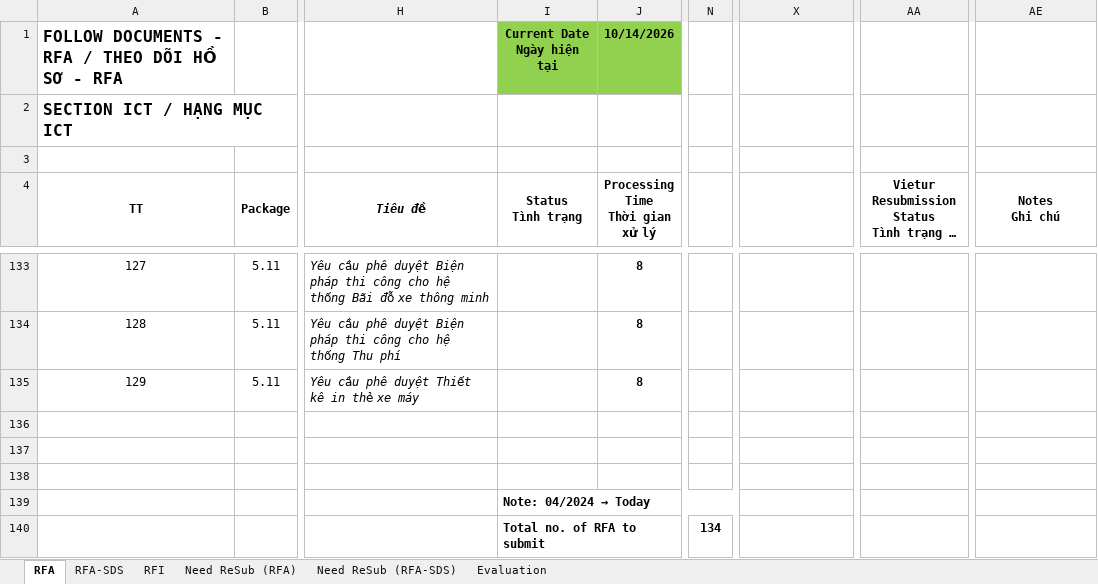
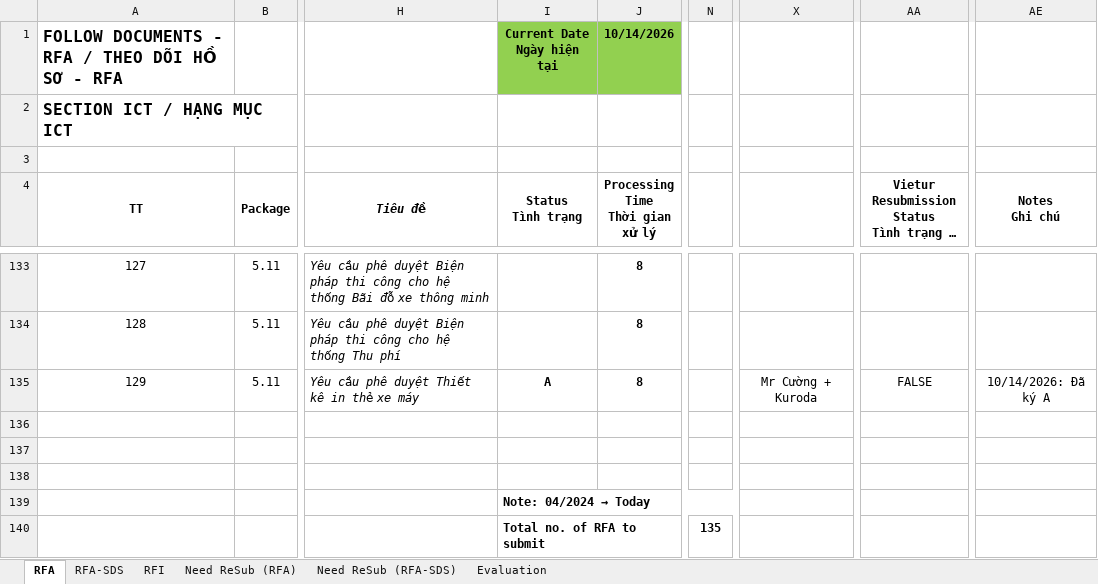
Before and after one commit to Shi-49-94-444-4444/ltia-ict-dashboard, an Excel workbook: ICT-RFA-RFI-lists-New.xlsx, sheet RFA, drawn as a sheet; only a part is shown, gaps mark what is left out; long unchanged cells end in …; values as stored, in another font and other column widths than the file's, no borders; conditional formats not drawn; the diff covers the shown part only; the diff names each change by its address in the sheet, - before the commit and + after, or states it on an @@ line.

Commit message:
Auto-sync Excel 2026-10-14 11:28:02

```diff
--- a/ICT-RFA-RFI-lists-New.xlsx (sheet RFA)
+++ b/ICT-RFA-RFI-lists-New.xlsx (sheet RFA)
-I135 (Status Tình trạng): (empty)
+I135 (Status Tình trạng): A
-X135: (empty)
+X135: Mr Cường + Kuroda
-AA135: (empty)
+AA135: FALSE
-AE135 (Notes Ghi chú): (empty)
+AE135 (Notes Ghi chú): 10/14/2026: Đã ký A
-N140: 134
+N140: 135
```
Also changed, not shown: 13 edited cells elsewhere in this sheet, sheet RFI, 1 other file.
